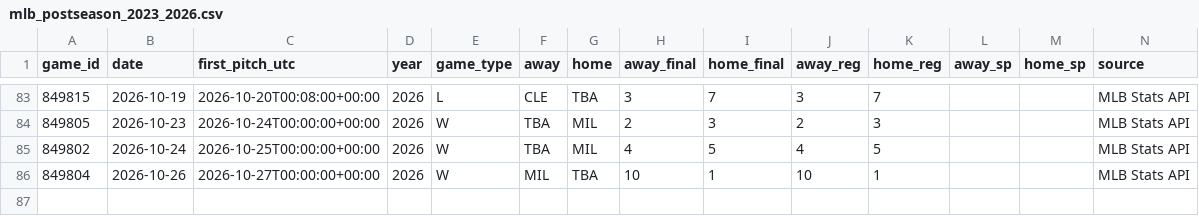
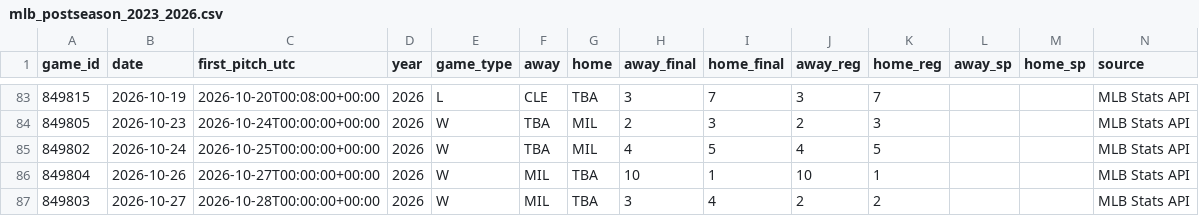
Before and after one commit to AndyS3-design/MLB-Postseason-Forecast-Model, a CSV file: MLB_Forecast_Lab_Cloud_Automation_COMPLETE/data/mlb_postseason_2023_2026.csv, drawn as a sheet; only a part is shown, gaps mark what is left out.

```diff
--- a/MLB_Forecast_Lab_Cloud_Automation_COMPLETE/data/mlb_postseason_2023_2026.csv
+++ b/MLB_Forecast_Lab_Cloud_Automation_COMPLETE/data/mlb_postseason_2023_2026.csv
@@ -86 +86,2 @@ game_id,date,first_pitch_utc,year,game_type,away,home,away_final,home_final,away
 849804,2026-10-26,2026-10-27T00:00:00+00:00,2026,W,MIL,TBA,10,1,10,1,,,MLB Stats API
+849803,2026-10-27,2026-10-28T00:00:00+00:00,2026,W,MIL,TBA,3,4,2,2,,,MLB Stats API
```
Also changed, not shown: 11 other files.
